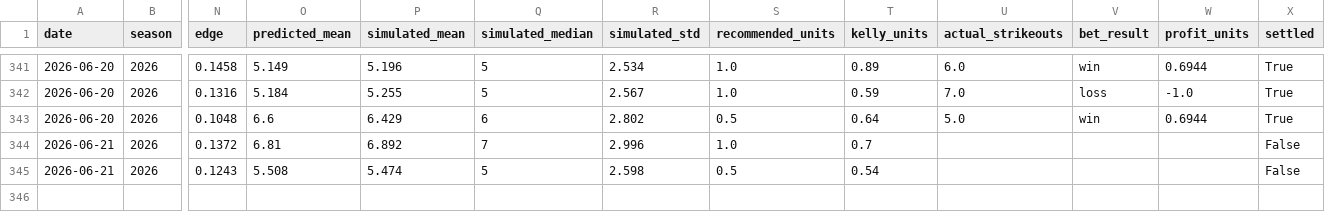
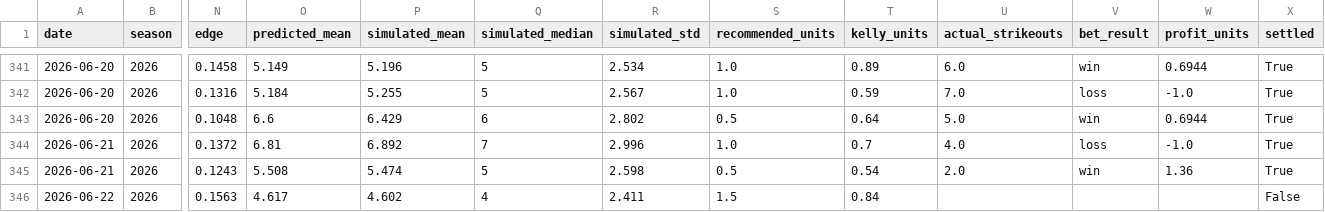
Before and after one commit to andrewrust04-blip/mlb-betting-model, a CSV file: bet_log.csv, drawn as a sheet; only a part is shown, gaps mark what is left out; rows hold the shown columns only; the diff names each change by its address in the sheet, - before the commit and + after, or states it on an @@ line.

```diff
--- a/bet_log.csv
+++ b/bet_log.csv
-U344 (actual_strikeouts): (empty)
+U344 (actual_strikeouts): 4.0
-V344 (bet_result): (empty)
+V344 (bet_result): loss
-W344 (profit_units): (empty)
+W344 (profit_units): -1.0
-X344:X345 (settled): False
+X344:X345 (settled): True
-U345 (actual_strikeouts): (empty)
+U345 (actual_strikeouts): 2.0
-V345 (bet_result): (empty)
+V345 (bet_result): win
-W345 (profit_units): (empty)
+W345 (profit_units): 1.36
+row 346: 2026-06-22 | 2026 | 0.1563 | 4.617 | 4.602 | 4 | 2.411 | 1.5 | 0.84 |  |  |  | False
```
Also changed, not shown: dashboard_by_edge.csv, dashboard_by_side.csv, 5 other files.
